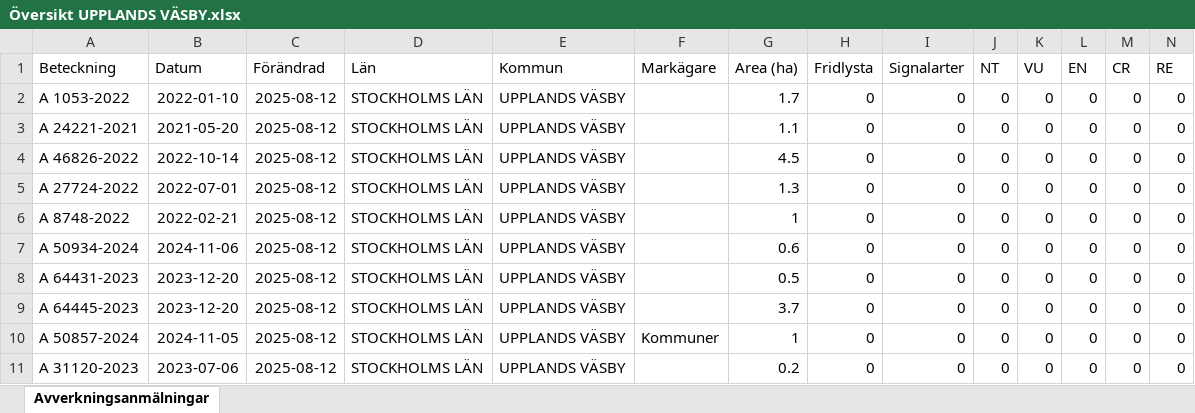
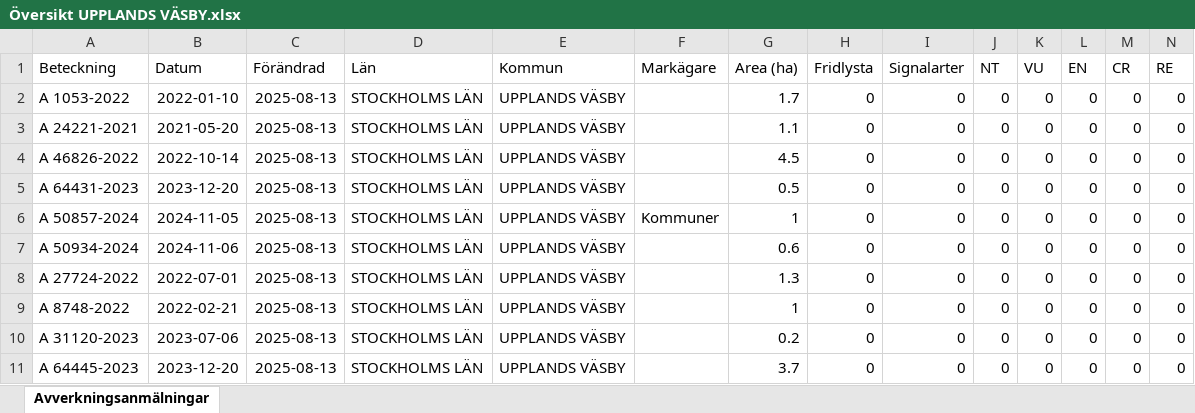
Before and after one commit to klasma/Logging_0114, an Excel workbook: Översikt UPPLANDS VÄSBY.xlsx, sheet Avverkningsanmälningar, drawn as a sheet; only a part is shown; values as stored, in another font and other column widths than the file's, no borders; removed rows and columns are numbered as before the commit, all else as after; rows hold the shown columns only; the diff names each change by its address in the sheet, - before the commit and + after, or states it on an @@ line.

```diff
--- a/Översikt UPPLANDS VÄSBY.xlsx (sheet Avverkningsanmälningar)
+++ b/Översikt UPPLANDS VÄSBY.xlsx (sheet Avverkningsanmälningar)
-C2:C8 (Förändrad): 2025-08-12
+C2:C8 (Förändrad): 2025-08-13
-A5 (Beteckning): A 27724-2022
+A5 (Beteckning): A 64431-2023
-B5 (Datum): 2022-07-01
+B5 (Datum): 2023-12-20
-G5 (Area (ha)): 1.3
+G5 (Area (ha)): 0.5
-A6 (Beteckning): A 8748-2022
+A6 (Beteckning): A 50857-2024
-B6 (Datum): 2022-02-21
+B6 (Datum): 2024-11-05
-F6 (Markägare): (empty)
+F6 (Markägare): Kommuner
-A8 (Beteckning): A 64431-2023
+A8 (Beteckning): A 27724-2022
-B8 (Datum): 2023-12-20
+B8 (Datum): 2022-07-01
-G8 (Area (ha)): 0.5
+G8 (Area (ha)): 1.3
-row 9: A 64445-2023 | 2023-12-20 | 2025-08-12 | STOCKHOLMS LÄN | UPPLANDS VÄSBY |  | 3.7 | 0 | 0 | 0 | 0 | 0 | 0 | 0
-A9 (Beteckning): A 50857-2024
+A9 (Beteckning): A 8748-2022
-B9 (Datum): 2024-11-05
+B9 (Datum): 2022-02-21
-C9:C10 (Förändrad): 2025-08-12
+C9:C10 (Förändrad): 2025-08-13
-F9 (Markägare): Kommuner
+F9 (Markägare): (empty)
+row 11: A 64445-2023 | 2023-12-20 | 2025-08-13 | STOCKHOLMS LÄN | UPPLANDS VÄSBY |  | 3.7 | 0 | 0 | 0 | 0 | 0 | 0 | 0
```
Also changed, not shown: 1 other file.
